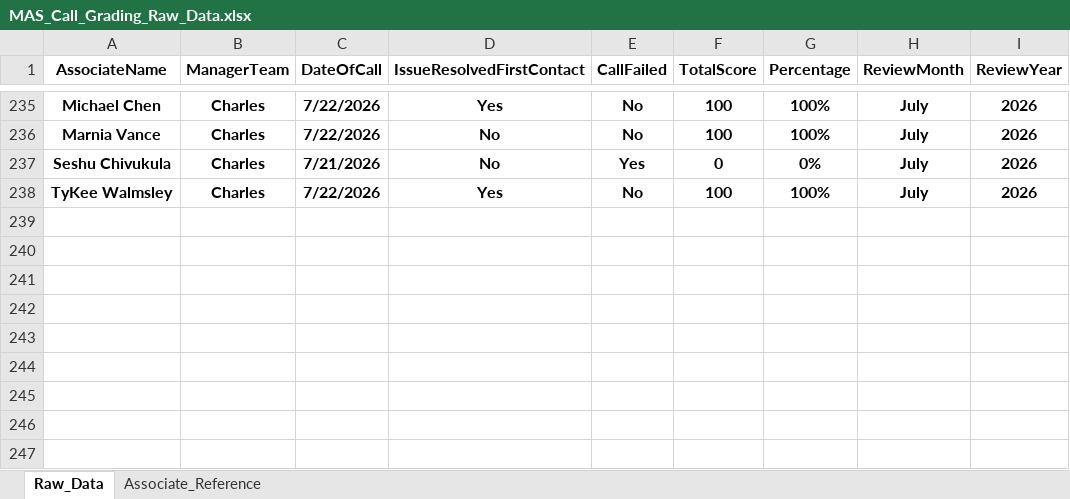
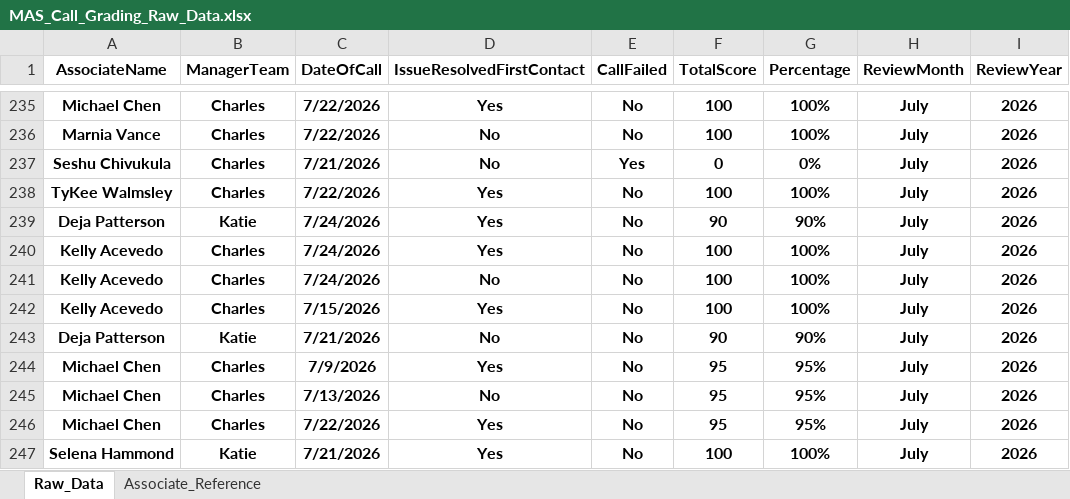
Before and after one commit to anfruu/mas-dashboard, an Excel workbook: MAS_Call_Grading_Raw_Data.xlsx, sheet Raw_Data, drawn as a sheet; only a part is shown, gaps mark what is left out; values as stored, in another font and other column widths than the file's, no borders; table styles not drawn; the diff names each change by its address in the sheet, - before the commit and + after, or states it on an @@ line.

Commit message:
Updates 0727 PM

```diff
--- a/MAS_Call_Grading_Raw_Data.xlsx (sheet Raw_Data)
+++ b/MAS_Call_Grading_Raw_Data.xlsx (sheet Raw_Data)
+row 239: Deja Patterson | Katie | 7/24/2026 | Yes | No | 90 | 90% | July | 2026
+row 240: Kelly Acevedo | Charles | 7/24/2026 | Yes | No | 100 | 100% | July | 2026
+row 241: Kelly Acevedo | Charles | 7/24/2026 | No | No | 100 | 100% | July | 2026
+row 242: Kelly Acevedo | Charles | 7/15/2026 | Yes | No | 100 | 100% | July | 2026
+row 243: Deja Patterson | Katie | 7/21/2026 | No | No | 90 | 90% | July | 2026
+row 244: Michael Chen | Charles | 7/9/2026 | Yes | No | 95 | 95% | July | 2026
+row 245: Michael Chen | Charles | 7/13/2026 | No | No | 95 | 95% | July | 2026
+row 246: Michael Chen | Charles | 7/22/2026 | Yes | No | 95 | 95% | July | 2026
+row 247: Selena Hammond | Katie | 7/21/2026 | Yes | No | 100 | 100% | July | 2026
```
